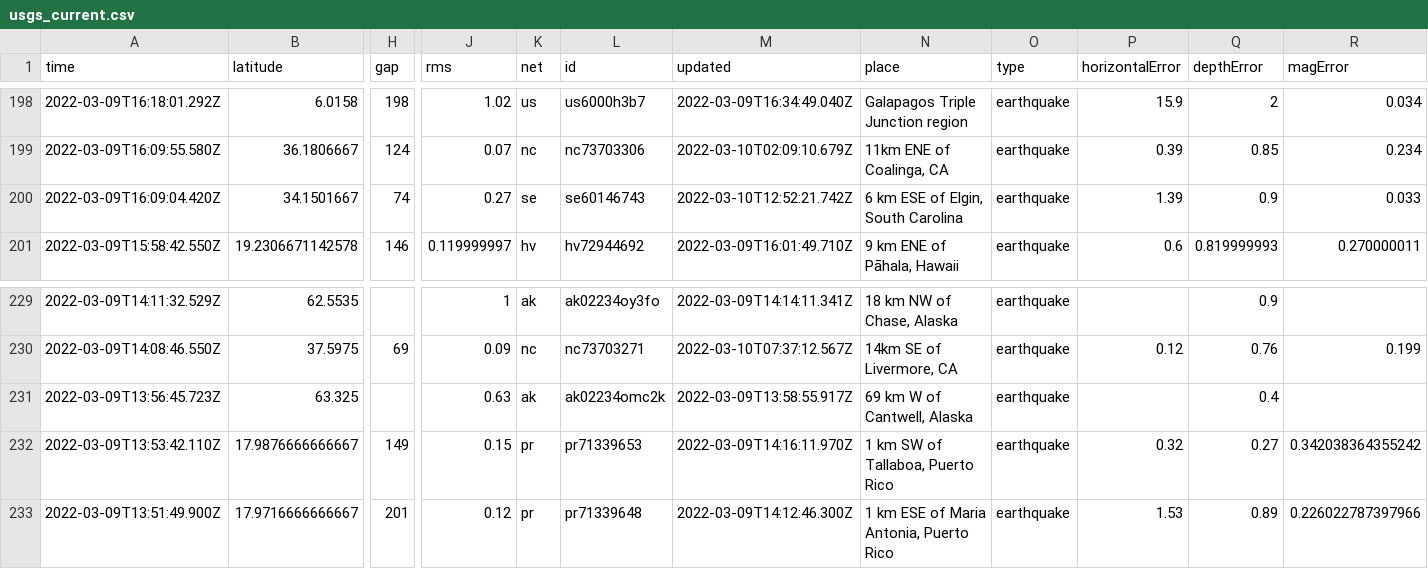
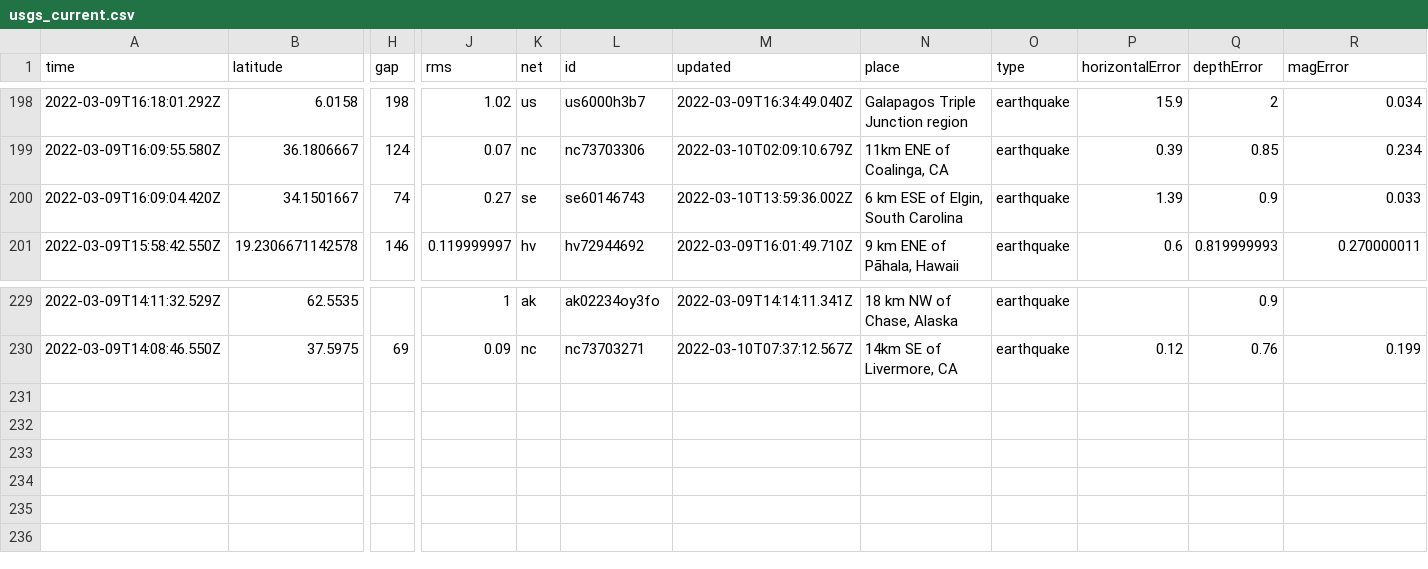
Before and after one commit to profrobwells/nicar22-github-actions, a CSV file: usgs_current.csv, drawn as a sheet; only a part is shown, gaps mark what is left out; rows hold the shown columns only; the diff names each change by its address in the sheet, - before the commit and + after, or states it on an @@ line.

```diff
--- a/usgs_current.csv
+++ b/usgs_current.csv
-M200 (updated): 2022-03-10T12:52:21.742Z
+M200 (updated): 2022-03-10T13:59:36.002Z
-row 231: 2022-03-09T13:56:45.723Z | 63.325 |  | 0.63 | ak | ak02234omc2k | 2022-03-09T13:58:55.917Z | 69 km W of Cantwell, Alaska | earthquake |  | 0.4
-row 232: 2022-03-09T13:53:42.110Z | 17.9876666666667 | 149 | 0.15 | pr | pr71339653 | 2022-03-09T14:16:11.970Z | 1 km SW of Tallaboa, Puerto Rico | earthquake | 0.32 | 0.27 | 0.342038364355242
-row 233: 2022-03-09T13:51:49.900Z | 17.9716666666667 | 201 | 0.12 | pr | pr71339648 | 2022-03-09T14:12:46.300Z | 1 km ESE of Maria Antonia, Puerto Rico | earthquake | 1.53 | 0.89 | 0.226022787397966
```
